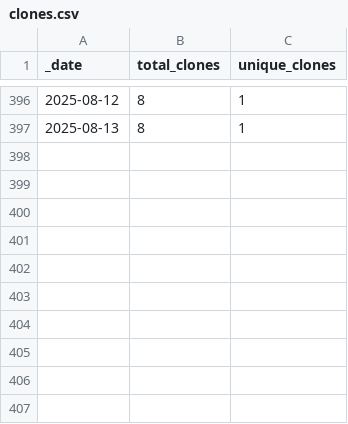
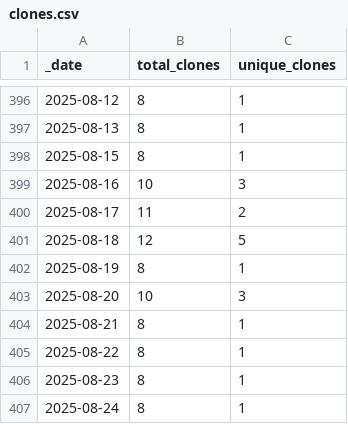
Before and after one commit to ansible-middleware/infinispan, a CSV file: traffic/clones.csv, drawn as a sheet; only a part is shown, gaps mark what is left out.

Commit message:
GitHub traffic

```diff
--- a/traffic/clones.csv
+++ b/traffic/clones.csv
@@ -397 +397,11 @@ _date,total_clones,unique_clones
 2025-08-13,8,1
+2025-08-15,8,1
+2025-08-16,10,3
+2025-08-17,11,2
+2025-08-18,12,5
+2025-08-19,8,1
+2025-08-20,10,3
+2025-08-21,8,1
+2025-08-22,8,1
+2025-08-23,8,1
+2025-08-24,8,1
```
Also changed, not shown: traffic/views.csv, 1 other file.
